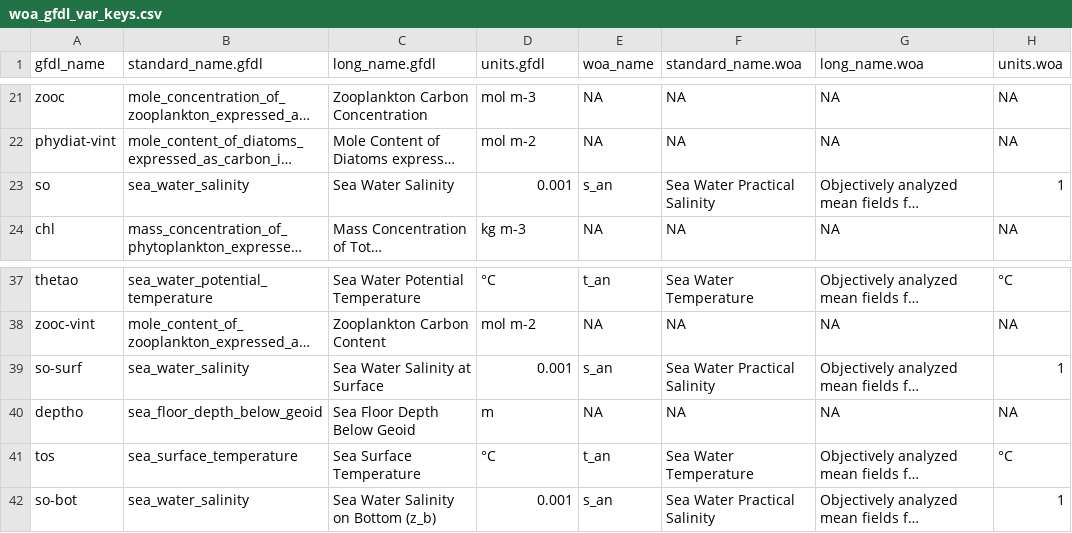
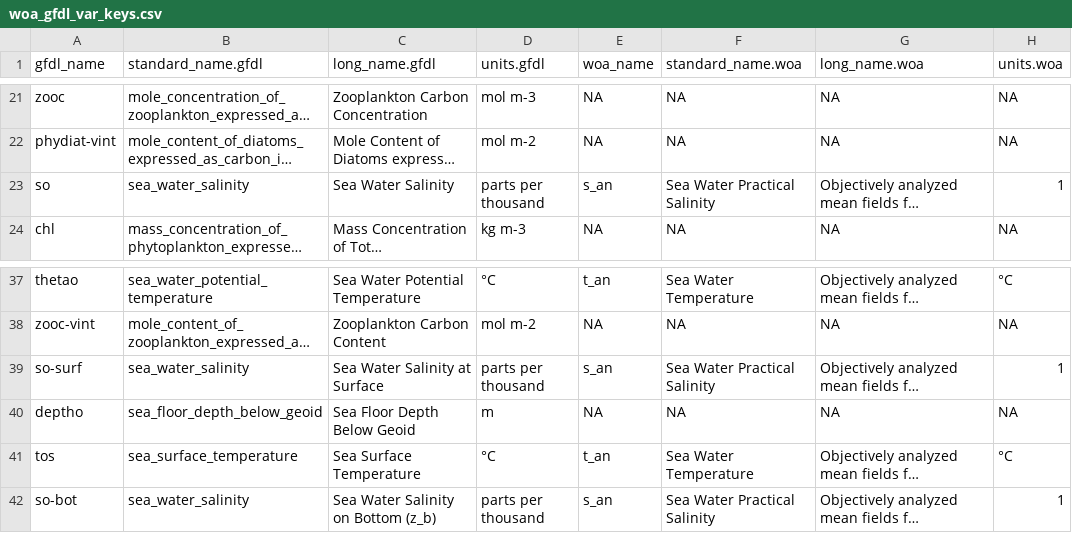
Before and after one commit to Fish-MIP/FishMIP_Input_Explorer, a CSV file: www/woa_gfdl_var_keys.csv, drawn as a sheet; only a part is shown, gaps mark what is left out; long unchanged cells end in …; the diff names each change by its address in the sheet, - before the commit and + after, or states it on an @@ line.

Commit message:
changing original salinity unit to ppt to avoid confusion

```diff
--- a/www/woa_gfdl_var_keys.csv
+++ b/www/woa_gfdl_var_keys.csv
-D23 (units.gfdl): 0.001
+D23 (units.gfdl): parts per thousand
-D39 (units.gfdl): 0.001
+D39 (units.gfdl): parts per thousand
-D42 (units.gfdl): 0.001
+D42 (units.gfdl): parts per thousand
```
